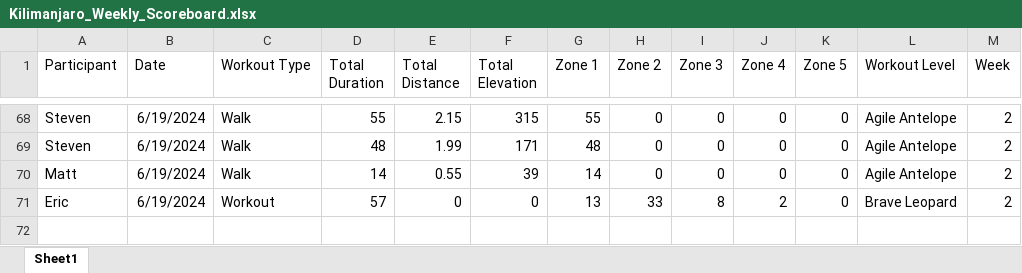
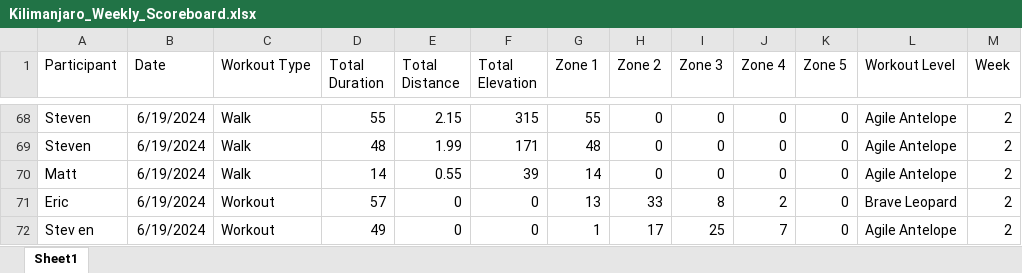
Before and after one commit to Steven-Carter-Data/strava_killimanjaro_tracker, an Excel workbook: Kilimanjaro_Weekly_Scoreboard.xlsx, sheet Sheet1, drawn as a sheet; only a part is shown, gaps mark what is left out; values as stored, in another font and other column widths than the file's, no borders; the diff names each change by its address in the sheet, - before the commit and + after, or states it on an @@ line.

Commit message:
Add files via upload

```diff
--- a/Kilimanjaro_Weekly_Scoreboard.xlsx (sheet Sheet1)
+++ b/Kilimanjaro_Weekly_Scoreboard.xlsx (sheet Sheet1)
+row 72: Stev en | 6/19/2024 | Workout | 49 | 0 | 0 | 1 | 17 | 25 | 7 | 0 | Agile Antelope | 2
```
